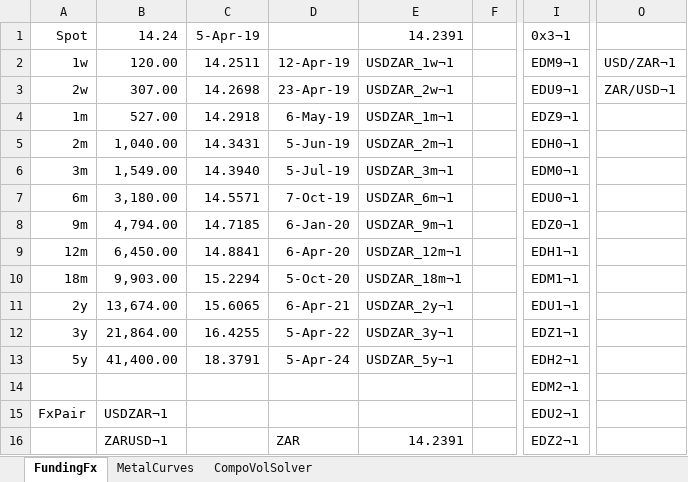
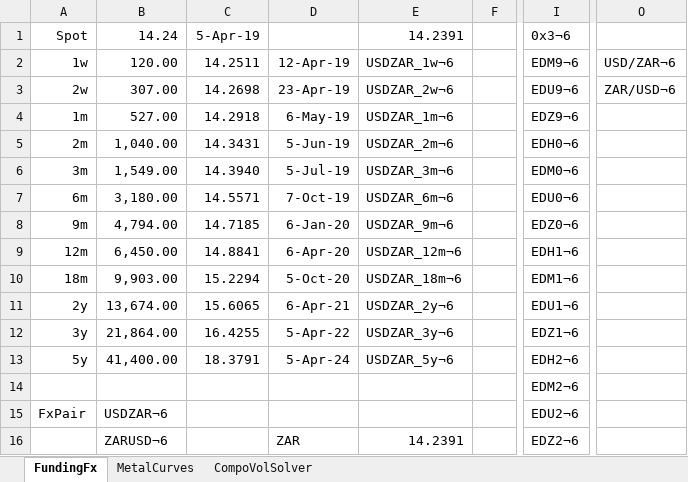
Before and after one commit to cetusfinance/qwack, an Excel workbook: examples/Qwack - CompositeVolMCExample.xlsx, sheet FundingFx, drawn as a sheet; only a part is shown, gaps mark what is left out; values as stored, in another font and other column widths than the file's, no borders; the diff covers the shown part only; the diff names each change by its address in the sheet, - before the commit and + after, or states it on an @@ line.

```diff
--- a/examples/Qwack - CompositeVolMCExample.xlsx (sheet FundingFx)
+++ b/examples/Qwack - CompositeVolMCExample.xlsx (sheet FundingFx)
-I1: 0x3¬1
+I1: 0x3¬6
-E2: USDZAR_1w¬1
+E2: USDZAR_1w¬6
-I2: EDM9¬1
+I2: EDM9¬6
-O2: USD/ZAR¬1
+O2: USD/ZAR¬6
-E3: USDZAR_2w¬1
+E3: USDZAR_2w¬6
-I3: EDU9¬1
+I3: EDU9¬6
-O3: ZAR/USD¬1
+O3: ZAR/USD¬6
-E4: USDZAR_1m¬1
+E4: USDZAR_1m¬6
-I4: EDZ9¬1
+I4: EDZ9¬6
-E5: USDZAR_2m¬1
+E5: USDZAR_2m¬6
-I5: EDH0¬1
+I5: EDH0¬6
-E6: USDZAR_3m¬1
+E6: USDZAR_3m¬6
-I6: EDM0¬1
+I6: EDM0¬6
-E7: USDZAR_6m¬1
+E7: USDZAR_6m¬6
-I7: EDU0¬1
+I7: EDU0¬6
-E8: USDZAR_9m¬1
+E8: USDZAR_9m¬6
-I8: EDZ0¬1
+I8: EDZ0¬6
-E9: USDZAR_12m¬1
+E9: USDZAR_12m¬6
-I9: EDH1¬1
+I9: EDH1¬6
-E10: USDZAR_18m¬1
+E10: USDZAR_18m¬6
-I10: EDM1¬1
+I10: EDM1¬6
-E11: USDZAR_2y¬1
+E11: USDZAR_2y¬6
-I11: EDU1¬1
+I11: EDU1¬6
-E12: USDZAR_3y¬1
+E12: USDZAR_3y¬6
-I12: EDZ1¬1
+I12: EDZ1¬6
-E13: USDZAR_5y¬1
+E13: USDZAR_5y¬6
-I13: EDH2¬1
+I13: EDH2¬6
-I14: EDM2¬1
+I14: EDM2¬6
-B15: USDZAR¬1
+B15: USDZAR¬6
-I15: EDU2¬1
+I15: EDU2¬6
-B16: ZARUSD¬1
+B16: ZARUSD¬6
-I16: EDZ2¬1
+I16: EDZ2¬6
```
Also changed, not shown: 16 edited cells elsewhere in this sheet, sheet CompoVolSolver, sheet MetalCurves.
